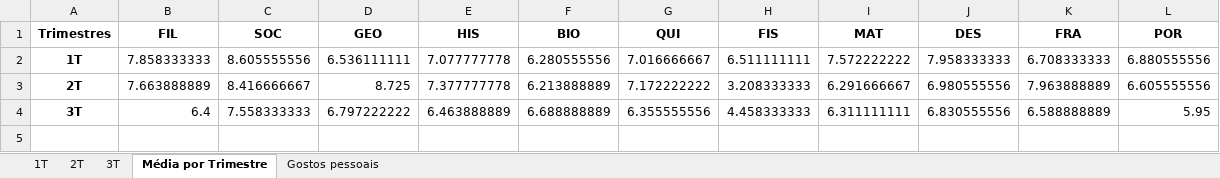
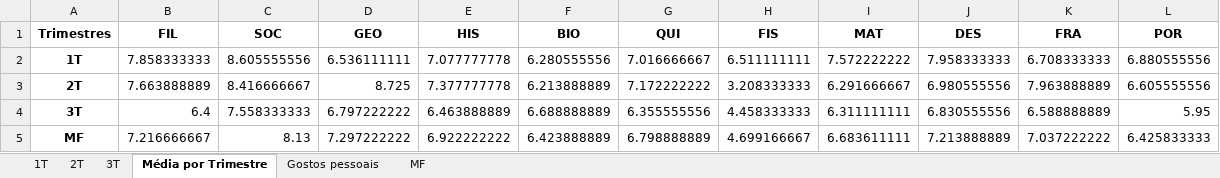
Before and after one commit to rousbound/EscolaTransparente, an Excel workbook: data/3201.xlsx, sheet Média por Trimestre, drawn as a sheet; values as stored, in another font and other column widths than the file's, no borders; the diff names each change by its address in the sheet, - before the commit and + after, or states it on an @@ line.

```diff
--- a/data/3201.xlsx (sheet Média por Trimestre)
+++ b/data/3201.xlsx (sheet Média por Trimestre)
+sheet tab: MF
+row 5: MF | 7.216666667 | 8.13 | 7.297222222 | 6.922222222 | 6.423888889 | 6.798888889 | 4.699166667 | 6.683611111 | 7.213888889 | 7.037222222 | 6.425833333
```
Also changed, not shown: data/3202.xlsx, 7 other files.
